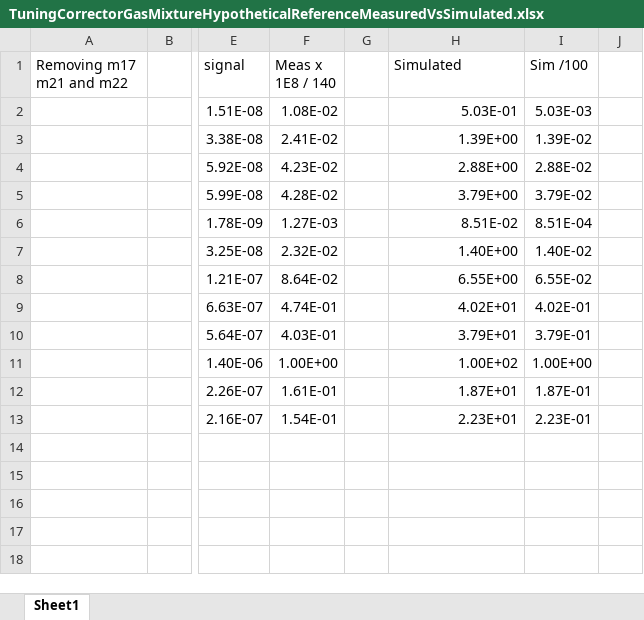
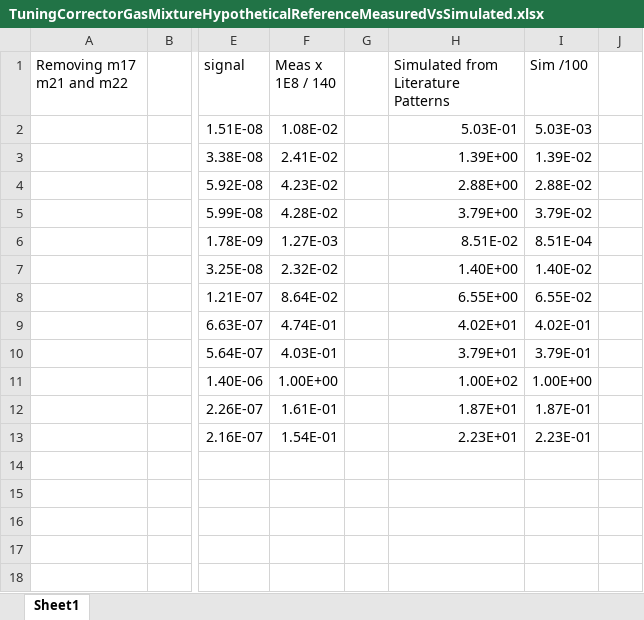
Before and after one commit to AdityaSavara/MSRESOLVE, an Excel workbook: UnitTests/TuningCorrectorGasMixture/TuningCorrectorGasMixtureHypotheticalReferenceMeasuredVsSimulated.xlsx, sheet Sheet1, drawn as a sheet; only a part is shown, gaps mark what is left out; values as stored, in another font and other column widths than the file's, no borders; charts and pictures not drawn; the diff names each change by its address in the sheet, - before the commit and + after, or states it on an @@ line.

Commit message:
verified tuning corrector gas mixture intensity correction
updated tuning corrector gas mixture readme

```diff
--- a/UnitTests/TuningCorrectorGasMixture/TuningCorrectorGasMixtureHypotheticalReferenceMeasuredVsSimulated.xlsx (sheet Sheet1)
+++ b/UnitTests/TuningCorrectorGasMixture/TuningCorrectorGasMixtureHypotheticalReferenceMeasuredVsSimulated.xlsx (sheet Sheet1)
-H1: Simulated
+H1: Simulated from Literature Patterns
```
Also changed, not shown: 2 other files.
